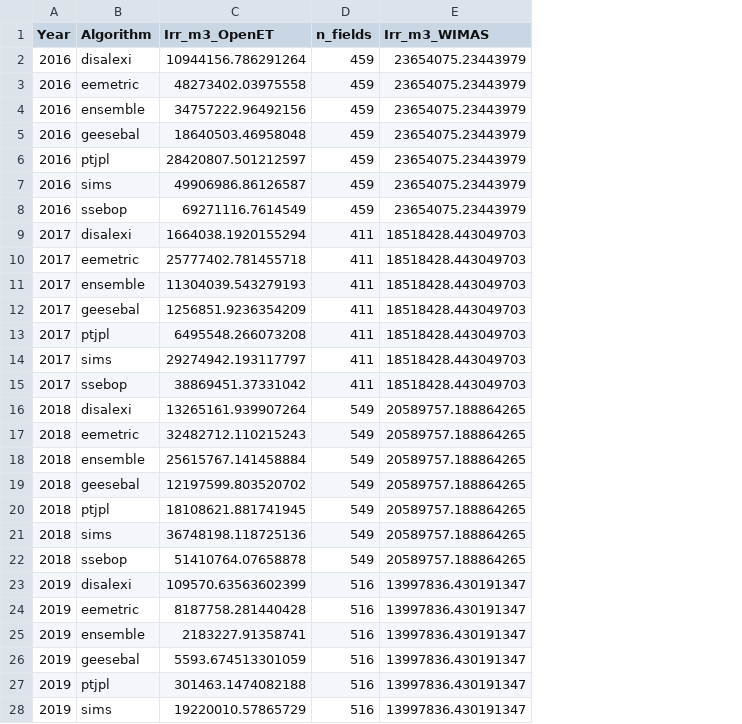
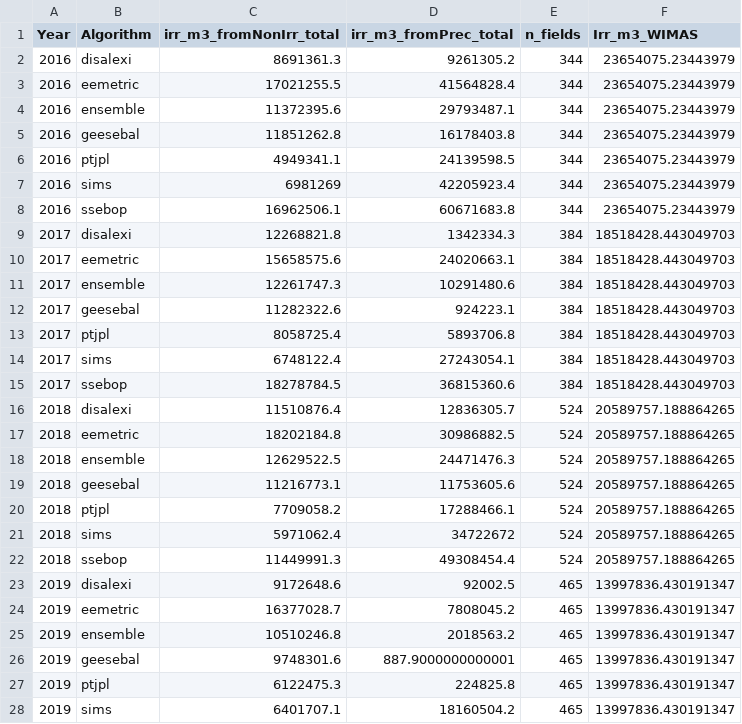
Before and after one commit to samzipper/SD-6_MapWaterConservation, a CSV file: data/OpenET_05_CompareToWIMAS_AnnualTotals.csv, drawn as a sheet; only a part is shown; removed rows and columns are numbered as before the commit, all else as after; the diff covers the shown part only; the diff names each change by its address in the sheet, - before the commit and + after, or states it on an @@ line.

```diff
--- a/data/OpenET_05_CompareToWIMAS_AnnualTotals.csv
+++ b/data/OpenET_05_CompareToWIMAS_AnnualTotals.csv
-column C (Irr_m3_OpenET), rows 2-28: 10944156.786291264 | 48273402.03975558 | 34757222.96492156 | 18640503.46958048 | 28420807.501212597 | 49906986.86126587 | 69271116.7614549 | 1664038.1920155294 | 25777402.781455718 | 11304039.543279193 | 1256851.9236354209 | 6495548.266073208 | 29274942.193117797 | 38869451.37331042 | 13265161.939907264 | 32482712.110215243 | 25615767.141458884 | 12197599.803520702 | 18108621.881741945 | 36748198.118725136 | 51410764.07658878 | 109570.63563602399 | 8187758.281440428 | 2183227.91358741 | 5593.674513301059 | 301463.1474082188 | 19220010.57865729
+column C (irr_m3_fromNonIrr_total), rows 2-28: 8691361.3 | 17021255.5 | 11372395.6 | 11851262.8 | 4949341.1 | 6981269 | 16962506.1 | 12268821.8 | 15658575.6 | 12261747.3 | 11282322.6 | 8058725.4 | 6748122.4 | 18278784.5 | 11510876.4 | 18202184.8 | 12629522.5 | 11216773.1 | 7709058.2 | 5971062.4 | 11449991.3 | 9172648.6 | 16377028.7 | 10510246.8 | 9748301.6 | 6122475.3 | 6401707.1
+column D (irr_m3_fromPrec_total), rows 2-28: 9261305.2 | 41564828.4 | 29793487.1 | 16178403.8 | 24139598.5 | 42205923.4 | 60671683.8 | 1342334.3 | 24020663.1 | 10291480.6 | 924223.1 | 5893706.8 | 27243054.1 | 36815360.6 | 12836305.7 | 30986882.5 | 24471476.3 | 11753605.6 | 17288466.1 | 34722672 | 49308454.4 | 92002.5 | 7808045.2 | 2018563.2 | 887.9000000000001 | 224825.8 | 18160504.2
-E2:E8 (n_fields): 459
+E2:E8 (n_fields): 344
-E9:E15 (n_fields): 411
+E9:E15 (n_fields): 384
-E16:E22 (n_fields): 549
+E16:E22 (n_fields): 524
-E23:E28 (n_fields): 516
+E23:E28 (n_fields): 465
```
Also changed, not shown: 8 edited cells elsewhere in this file, 3 other files.
